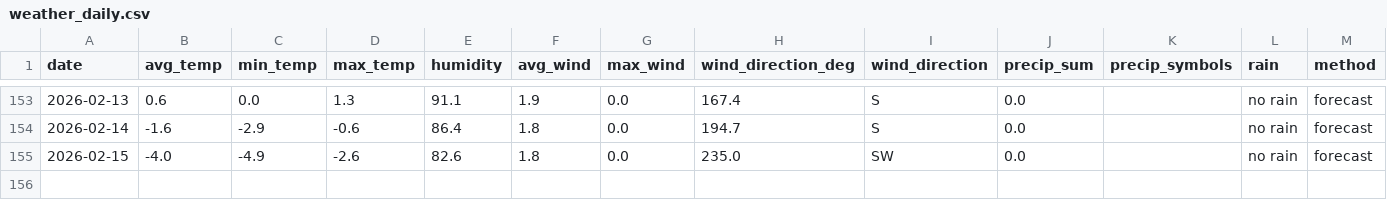
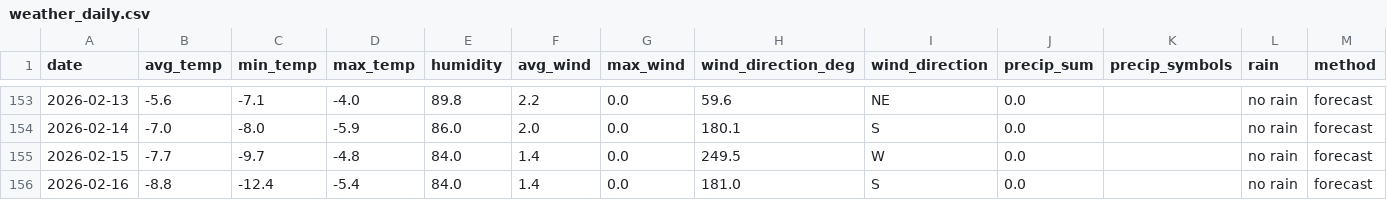
Before and after one commit to OlegChernodon/oc_public_reporitory, a CSV file: weather_daily.csv, drawn as a sheet; only a part is shown, gaps mark what is left out; the diff covers the shown part only.

```diff
--- a/weather_daily.csv
+++ b/weather_daily.csv
@@ -153,3 +153,4 @@ date,avg_temp,min_temp,max_temp,humidity,avg_wind,max_wind,wind_direction_deg,wi
-2026-02-13,0.6,0.0,1.3,91.1,1.9,0.0,167.4,S,0.0,,no rain,forecast
-2026-02-14,-1.6,-2.9,-0.6,86.4,1.8,0.0,194.7,S,0.0,,no rain,forecast
-2026-02-15,-4.0,-4.9,-2.6,82.6,1.8,0.0,235.0,SW,0.0,,no rain,forecast
+2026-02-13,-5.6,-7.1,-4.0,89.8,2.2,0.0,59.6,NE,0.0,,no rain,forecast
+2026-02-14,-7.0,-8.0,-5.9,86.0,2.0,0.0,180.1,S,0.0,,no rain,forecast
+2026-02-15,-7.7,-9.7,-4.8,84.0,1.4,0.0,249.5,W,0.0,,no rain,forecast
+2026-02-16,-8.8,-12.4,-5.4,84.0,1.4,0.0,181.0,S,0.0,,no rain,forecast
```
Also changed, not shown: 28 edited cells elsewhere in this file.
